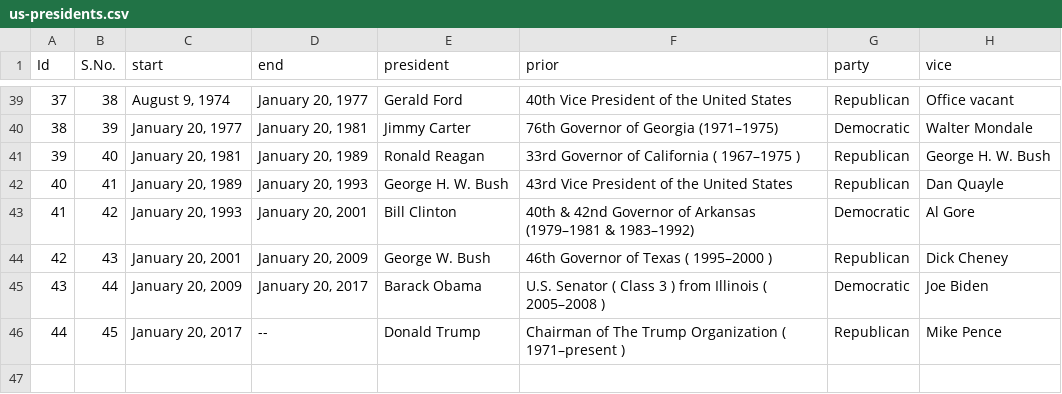
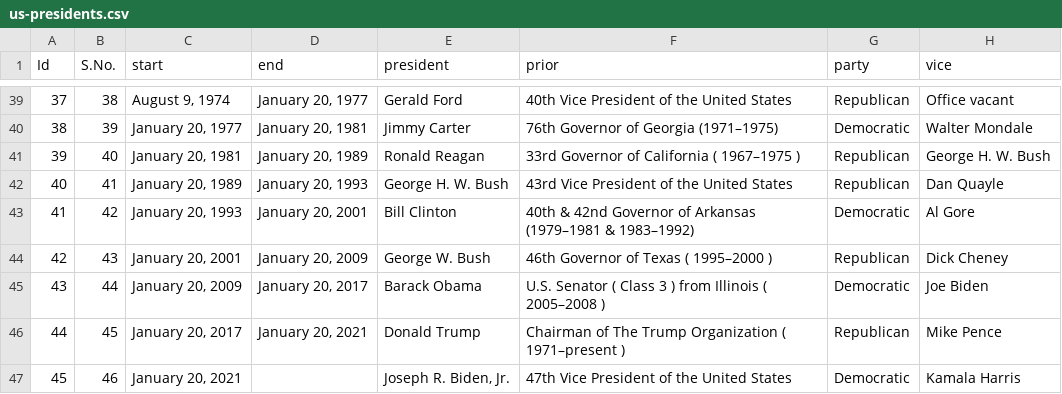
Before and after one commit to nadeemabdulhamid/csc225-fall2021, a CSV file: lec180-arrays/us-presidents.csv, drawn as a sheet; only a part is shown, gaps mark what is left out.

Commit message:
Update us-presidents.csv

```diff
--- a/lec180-arrays/us-presidents.csv
+++ b/lec180-arrays/us-presidents.csv
@@ -45,2 +45,3 @@ Id,S.No.,start,end,president,prior,party,vice
 43,44,"January 20, 2009","January 20, 2017",Barack Obama,U.S. Senator   ( Class 3 )   from  Illinois   ( 2005–2008 ),Democratic,Joe Biden
-44,45,"January 20, 2017",--,Donald Trump,Chairman of   The Trump Organization   ( 1971–present ),Republican,Mike Pence
+44,45,"January 20, 2017","January 20, 2021",Donald Trump,Chairman of   The Trump Organization   ( 1971–present ),Republican,Mike Pence
+45,46,"January 20, 2021","","Joseph R. Biden, Jr.", 47th Vice President of the United States,Democratic,Kamala Harris
```
